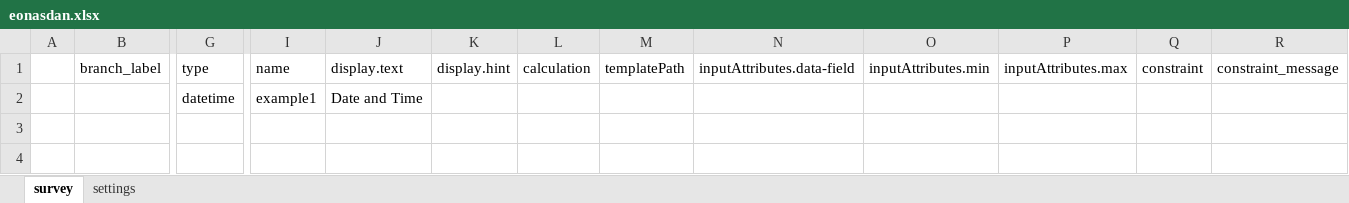
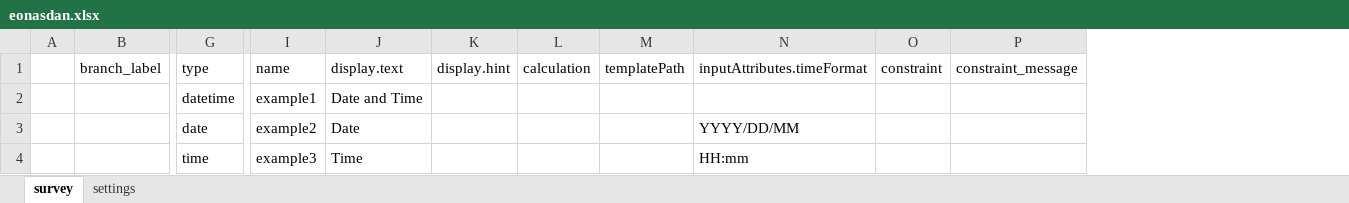
Before and after one commit to magogt/opendatakit.survey-js-clean, an Excel workbook: app/tables/eonasdan/forms/eonasdan/eonasdan.xlsx, sheet survey, drawn as a sheet; only a part is shown, gaps mark what is left out; values as stored, in another font and other column widths than the file's, no borders; removed rows and columns are numbered as before the commit, all else as after; rows hold the shown columns only; the diff names each change by its address in the sheet, - before the commit and + after, or states it on an @@ line.

Commit message:
Fixes datetime picker format, modal background issue, and destroys picker when necessary

```diff
--- a/app/tables/eonasdan/forms/eonasdan/eonasdan.xlsx (sheet survey)
+++ b/app/tables/eonasdan/forms/eonasdan/eonasdan.xlsx (sheet survey)
-column N, row 1: inputAttributes.data-field
-column O, row 1: inputAttributes.min
-column P, row 1: inputAttributes.max
+column N, row 1: inputAttributes.timeFormat
+row 3:  |  | date | example2 | Date |  |  |  | YYYY/DD/MM
+row 4:  |  | time | example3 | Time |  |  |  | HH:mm
```
Also changed, not shown: 3 other files.
